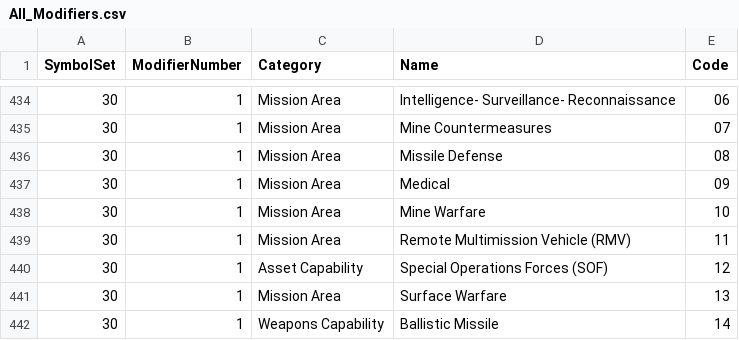
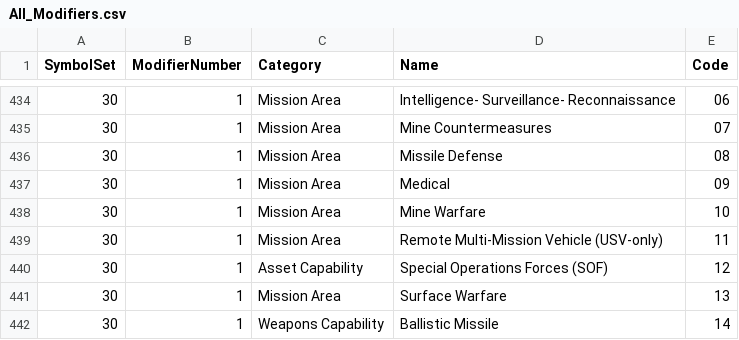
Before and after one commit to Esri/joint-military-symbology-xml, a CSV file: samples/simple_symbolset_entity_modifier_codes/All_Modifiers.csv, drawn as a sheet; only a part is shown, gaps mark what is left out; the diff covers the shown part only.

```diff
--- a/samples/simple_symbolset_entity_modifier_codes/All_Modifiers.csv
+++ b/samples/simple_symbolset_entity_modifier_codes/All_Modifiers.csv
@@ -438,3 +438,3 @@ SymbolSet,ModifierNumber,Category,Name,Code
 30,1,Mission Area,Mine Warfare,10
-30,1,Mission Area,Remote Multimission Vehicle (RMV),11
+30,1,Mission Area,Remote Multi-Mission Vehicle (USV-only),11
 30,1,Asset Capability,Special Operations Forces (SOF),12
```
Also changed, not shown: 9 edited cells elsewhere in this file, 16 other files.
